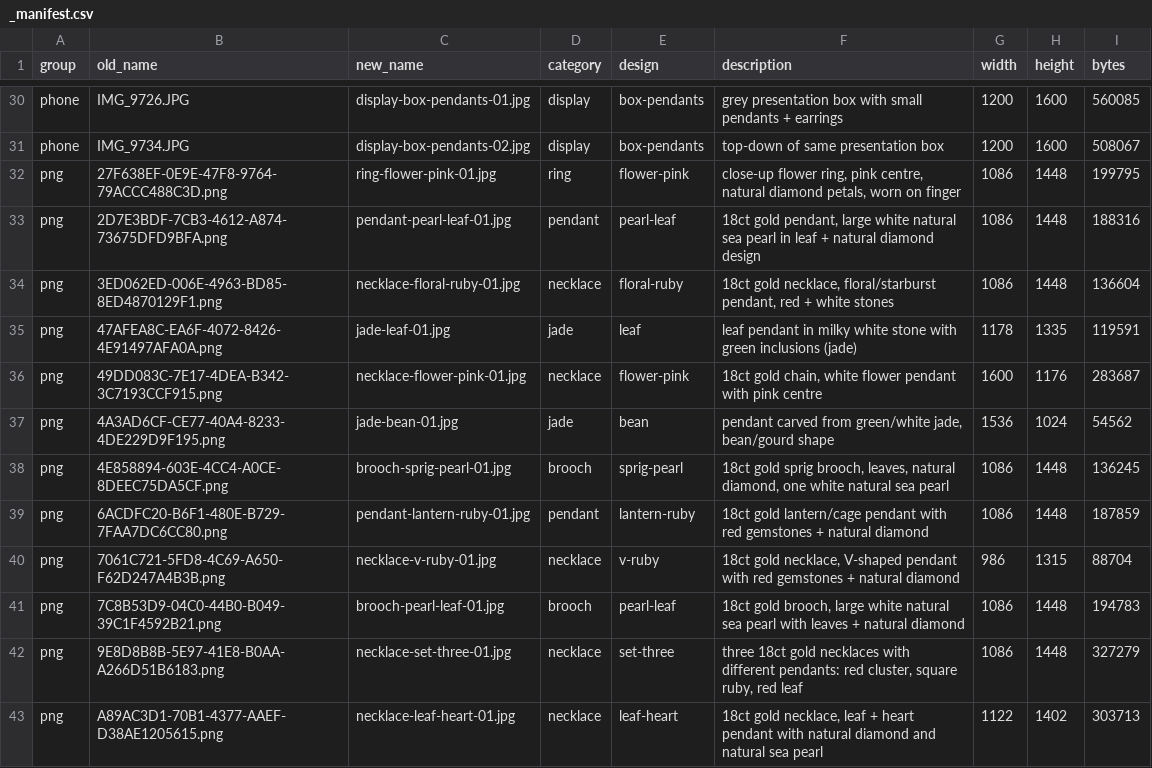
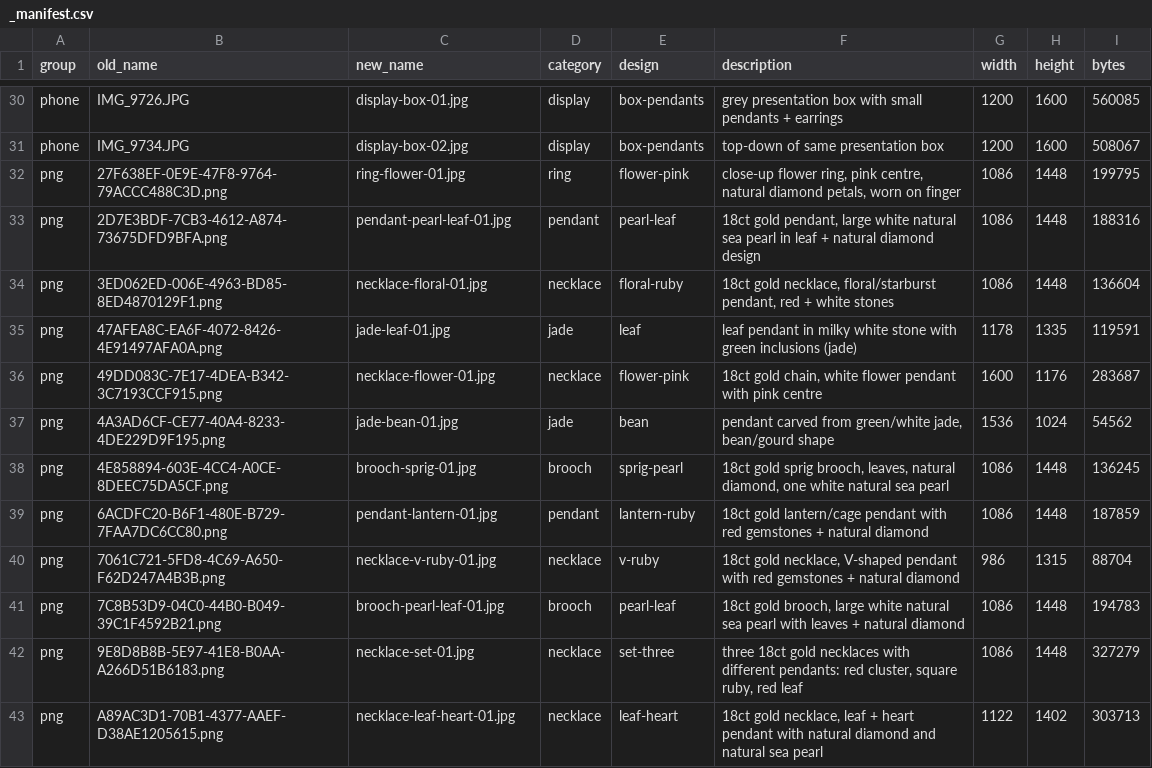
Before and after one commit to terrygzhou/emfines-site, a CSV file: public/assets/_manifest.csv, drawn as a sheet; only a part is shown, gaps mark what is left out; the diff covers the shown part only; the diff names each change by its address in the sheet, - before the commit and + after, or states it on an @@ line.

Commit message:
gallery: rename 57 images to short names; masonry columns layout

```diff
--- a/public/assets/_manifest.csv
+++ b/public/assets/_manifest.csv
-C30 (new_name): display-box-pendants-01.jpg
+C30 (new_name): display-box-01.jpg
-C31 (new_name): display-box-pendants-02.jpg
+C31 (new_name): display-box-02.jpg
-C32 (new_name): ring-flower-pink-01.jpg
+C32 (new_name): ring-flower-01.jpg
-C34 (new_name): necklace-floral-ruby-01.jpg
+C34 (new_name): necklace-floral-01.jpg
-C36 (new_name): necklace-flower-pink-01.jpg
+C36 (new_name): necklace-flower-01.jpg
-C38 (new_name): brooch-sprig-pearl-01.jpg
+C38 (new_name): brooch-sprig-01.jpg
-C39 (new_name): pendant-lantern-ruby-01.jpg
+C39 (new_name): pendant-lantern-01.jpg
-C42 (new_name): necklace-set-three-01.jpg
+C42 (new_name): necklace-set-01.jpg
```
Also changed, not shown: 30 edited cells elsewhere in this file, 38 other files.
